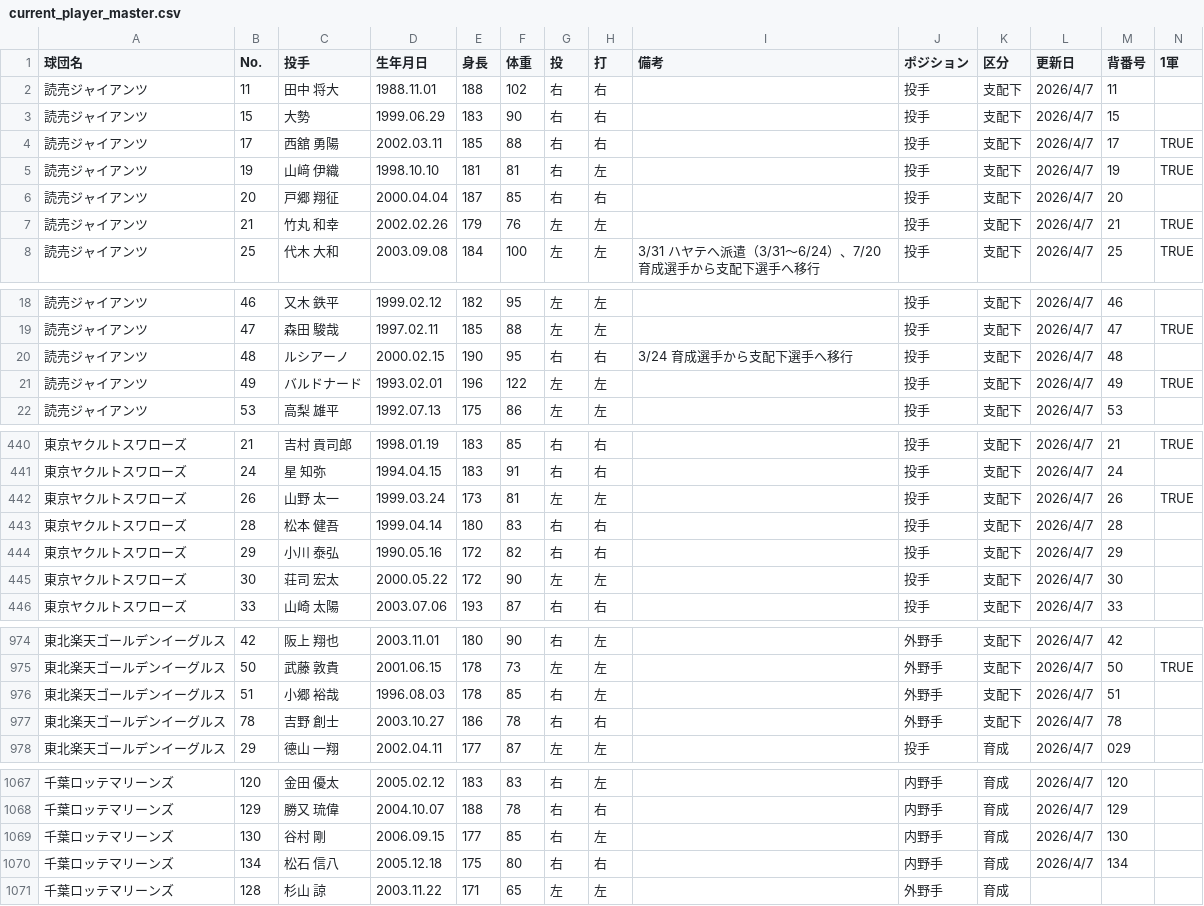
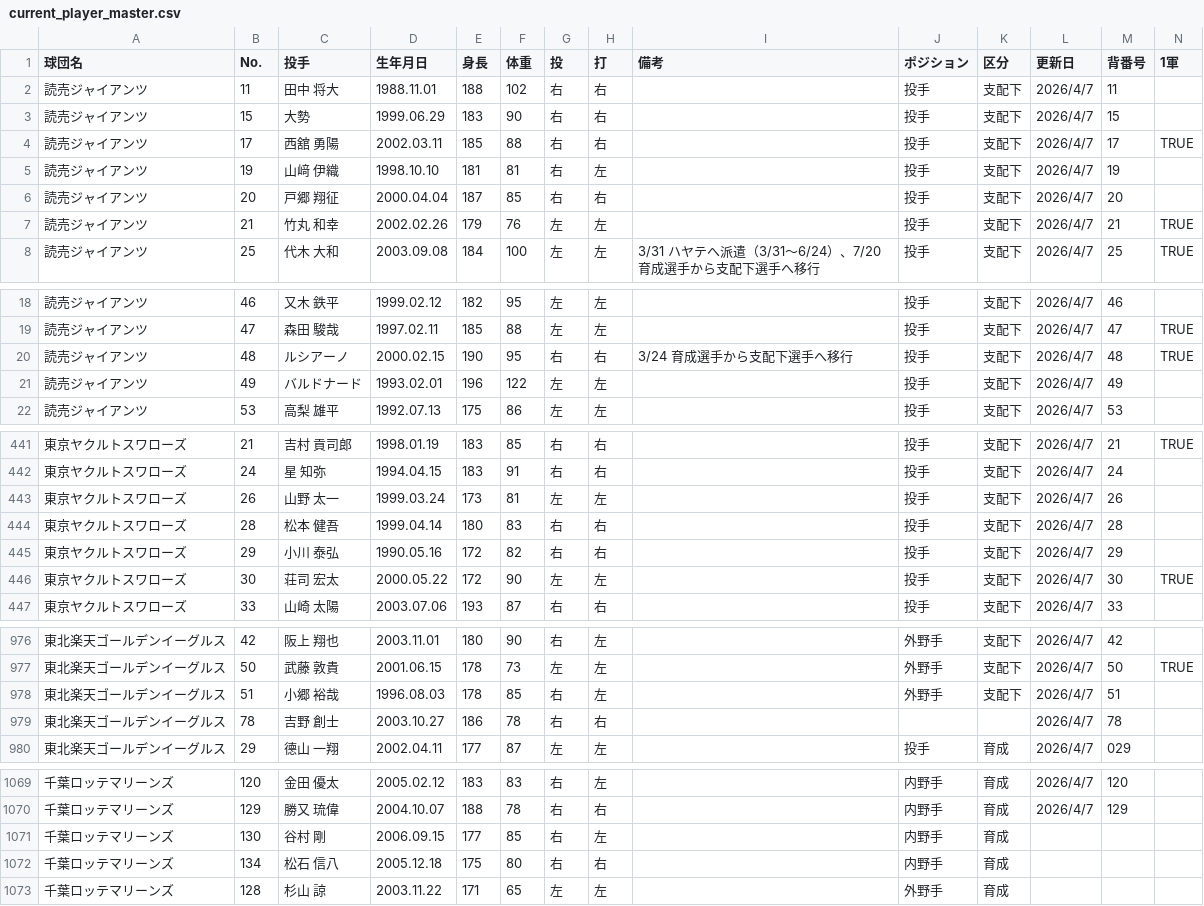
Before and after one commit to hitoshihirai07-hash/player-lens-auto-test, a CSV file: data/current_player_master.csv, drawn as a sheet; only a part is shown, gaps mark what is left out; the diff covers the shown part only.

```diff
--- a/data/current_player_master.csv
+++ b/data/current_player_master.csv
@@ -4,3 +4,3 @@
 読売ジャイアンツ,17,西舘 勇陽,2002.03.11,185,88,右,右,,投手,支配下,2026/4/7,17,TRUE
-読売ジャイアンツ,19,山﨑 伊織,1998.10.10,181,81,右,左,,投手,支配下,2026/4/7,19,TRUE
+読売ジャイアンツ,19,山﨑 伊織,1998.10.10,181,81,右,左,,投手,支配下,2026/4/7,19,
 読売ジャイアンツ,20,戸郷 翔征,2000.04.04,187,85,右,右,,投手,支配下,2026/4/7,20,
@@ -19,4 +19,4 @@
 読売ジャイアンツ,47,森田 駿哉,1997.02.11,185,88,左,左,,投手,支配下,2026/4/7,47,TRUE
-読売ジャイアンツ,48,ルシアーノ,2000.02.15,190,95,右,右,3/24 育成選手から支配下選手へ移行,投手,支配下,2026/4/7,48,
-読売ジャイアンツ,49,バルドナード,1993.02.01,196,122,左,左,,投手,支配下,2026/4/7,49,TRUE
+読売ジャイアンツ,48,ルシアーノ,2000.02.15,190,95,右,右,3/24 育成選手から支配下選手へ移行,投手,支配下,2026/4/7,48,TRUE
+読売ジャイアンツ,49,バルドナード,1993.02.01,196,122,左,左,,投手,支配下,2026/4/7,49,
 読売ジャイアンツ,53,高梨 雄平,1992.07.13,175,86,左,左,,投手,支配下,2026/4/7,53,
@@ -441,6 +442,6 @@
 東京ヤクルトスワローズ,24,星 知弥,1994.04.15,183,91,右,右,,投手,支配下,2026/4/7,24,
-東京ヤクルトスワローズ,26,山野 太一,1999.03.24,173,81,左,左,,投手,支配下,2026/4/7,26,TRUE
+東京ヤクルトスワローズ,26,山野 太一,1999.03.24,173,81,左,左,,投手,支配下,2026/4/7,26,
 東京ヤクルトスワローズ,28,松本 健吾,1999.04.14,180,83,右,右,,投手,支配下,2026/4/7,28,
 東京ヤクルトスワローズ,29,小川 泰弘,1990.05.16,172,82,右,右,,投手,支配下,2026/4/7,29,
-東京ヤクルトスワローズ,30,荘司 宏太,2000.05.22,172,90,左,左,,投手,支配下,2026/4/7,30,
+東京ヤクルトスワローズ,30,荘司 宏太,2000.05.22,172,90,左,左,,投手,支配下,2026/4/7,30,TRUE
 東京ヤクルトスワローズ,33,山崎 太陽,2003.07.06,193,87,右,右,,投手,支配下,2026/4/7,33,
@@ -976,3 +978,3 @@
 東北楽天ゴールデンイーグルス,51,小郷 裕哉,1996.08.03,178,85,右,左,,外野手,支配下,2026/4/7,51,
-東北楽天ゴールデンイーグルス,78,吉野 創士,2003.10.27,186,78,右,右,,外野手,支配下,2026/4/7,78,
+東北楽天ゴールデンイーグルス,78,吉野 創士,2003.10.27,186,78,右,右,,,,2026/4/7,78,
 東北楽天ゴールデンイーグルス,29,德山 一翔,2002.04.11,177,87,左,左,,投手,育成,2026/4/7,029,
@@ -1068,4 +1070,4 @@
 千葉ロッテマリーンズ,129,勝又 琉偉,2004.10.07,188,78,右,右,,内野手,育成,2026/4/7,129,
-千葉ロッテマリーンズ,130,谷村 剛,2006.09.15,177,85,右,左,,内野手,育成,2026/4/7,130,
-千葉ロッテマリーンズ,134,松石 信八,2005.12.18,175,80,右,右,,内野手,育成,2026/4/7,134,
+千葉ロッテマリーンズ,130,谷村 剛,2006.09.15,177,85,右,左,,内野手,育成,,,
+千葉ロッテマリーンズ,134,松石 信八,2005.12.18,175,80,右,右,,内野手,育成,,,
 千葉ロッテマリーンズ,128,杉山 諒,2003.11.22,171,65,左,左,,外野手,育成,,,
```
Also changed, not shown: 3 added rows, 1 removed row and 28 edited cells elsewhere in this file, data/2026_pitcher_left_and_right_stats.csv, data/fielding_summary.csv, 6 other files.
